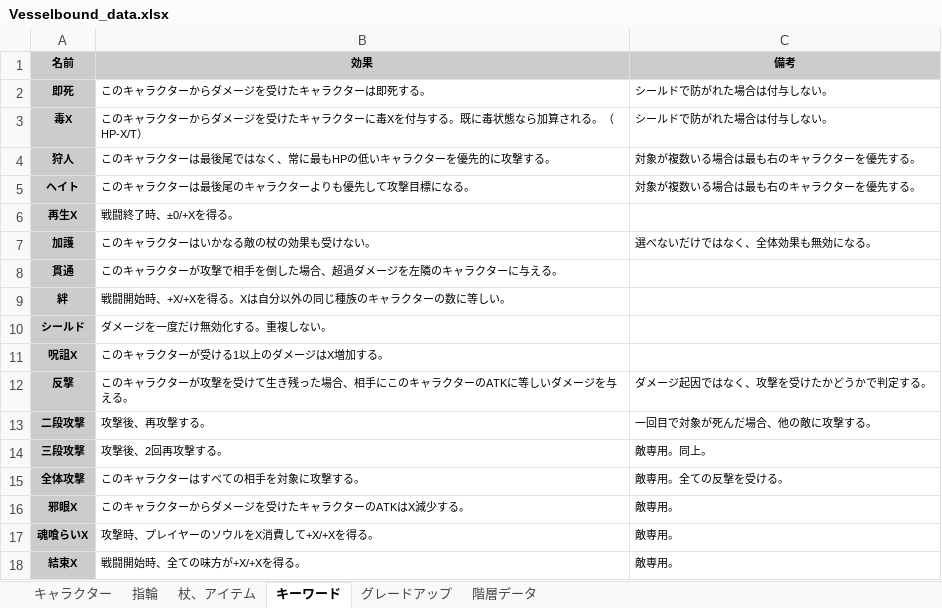
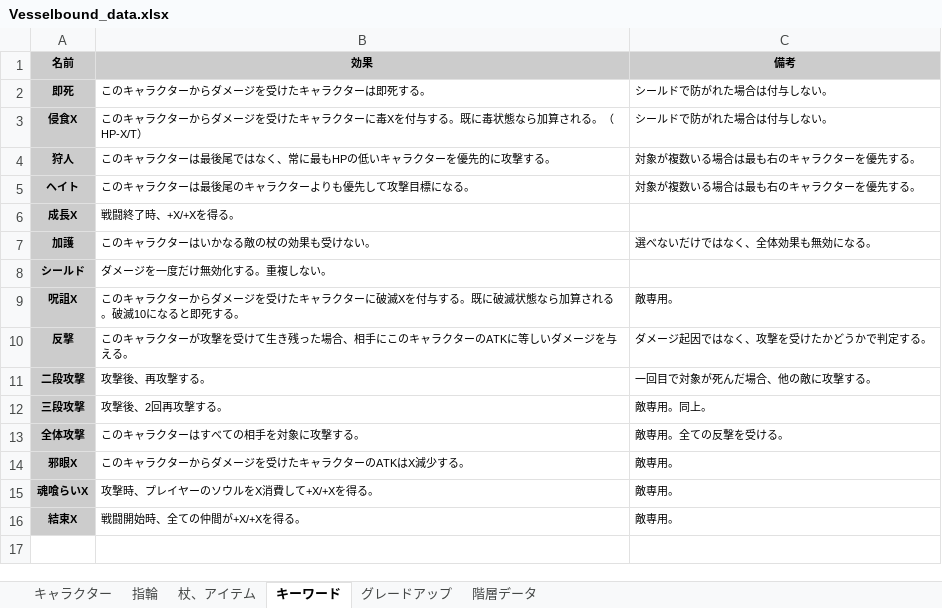
Before and after one commit to Yuki-fa/Vesselbound, an Excel workbook: js/Vesselbound_data.xlsx, sheet キーワード, drawn as a sheet; values as stored, in another font and other column widths than the file's, no borders; charts and pictures not drawn; removed rows and columns are numbered as before the commit, all else as after; the diff names each change by its address in the sheet, - before the commit and + after, or states it on an @@ line.

```diff
--- a/js/Vesselbound_data.xlsx (sheet キーワード)
+++ b/js/Vesselbound_data.xlsx (sheet キーワード)
-A3 (名前): 毒X
+A3 (名前): 侵食X
-row 6: 再生X | 戦闘終了時、±0/+Xを得る。
+row 6: 成長X | 戦闘終了時、+X/+Xを得る。
-row 8: 貫通 | このキャラクターが攻撃で相手を倒した場合、超過ダメージを左隣のキャラクターに与える。
-row 9: 絆 | 戦闘開始時、+X/+Xを得る。Xは自分以外の同じ種族のキャラクターの数に等しい。
-B9 (効果): このキャラクターが受ける1以上のダメージはX増加する。
+B9 (効果): このキャラクターからダメージを受けたキャラクターに破滅Xを付与する。既に破滅状態なら加算される。破滅10になると即死する。
-C9 (備考): (empty)
+C9 (備考): 敵専用。
-B16 (効果): 戦闘開始時、全ての味方が+X/+Xを得る。
+B16 (効果): 戦闘開始時、全ての仲間が+X/+Xを得る。
```
Also changed, not shown: sheet キャラクター, sheet 杖、アイテム, sheet 階層データ, sheet 指輪, 7 other files.
